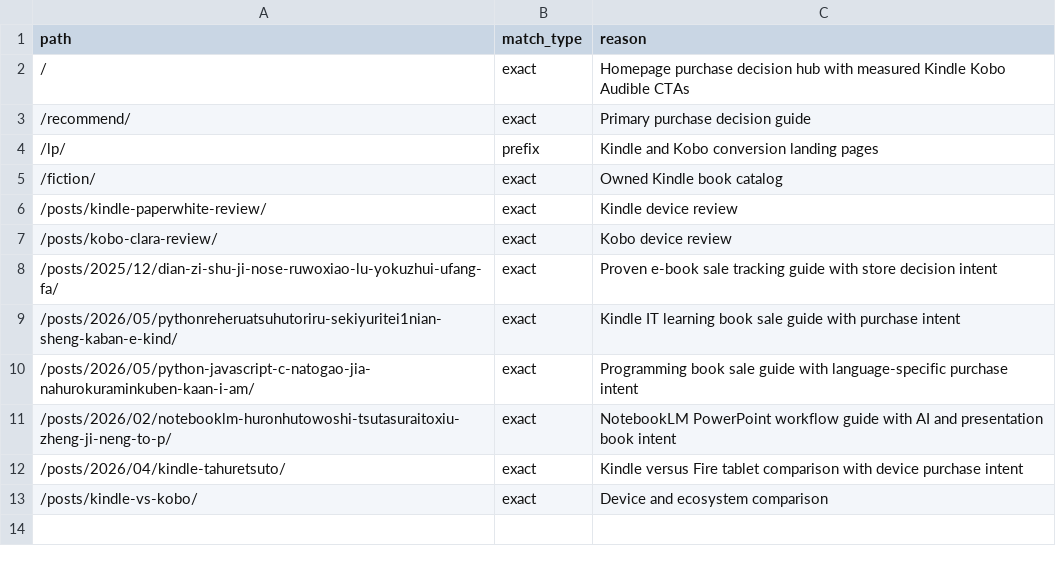
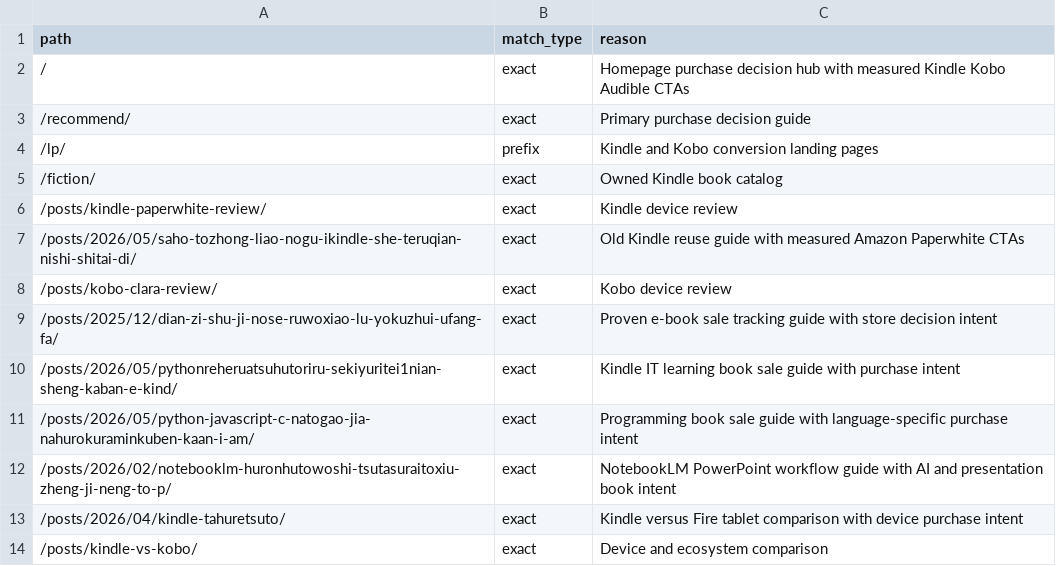
Before and after one commit to pontarou0610/my-affiliate-site1, a CSV file: data/commercial-pages.csv, drawn as a sheet.

```diff
--- a/data/commercial-pages.csv
+++ b/data/commercial-pages.csv
@@ -6,2 +6,3 @@ path,match_type,reason
 /posts/kindle-paperwhite-review/,exact,Kindle device review
+/posts/2026/05/saho-tozhong-liao-nogu-ikindle-she-teruqian-nishi-shitai-di/,exact,Old Kindle reuse guide with measured Amazon Paperwhite CTAs
 /posts/kobo-clara-review/,exact,Kobo device review
```
Also changed, not shown: data/analytics-kpi-history.csv, data/optimization-experiments.csv, 2 other files.
